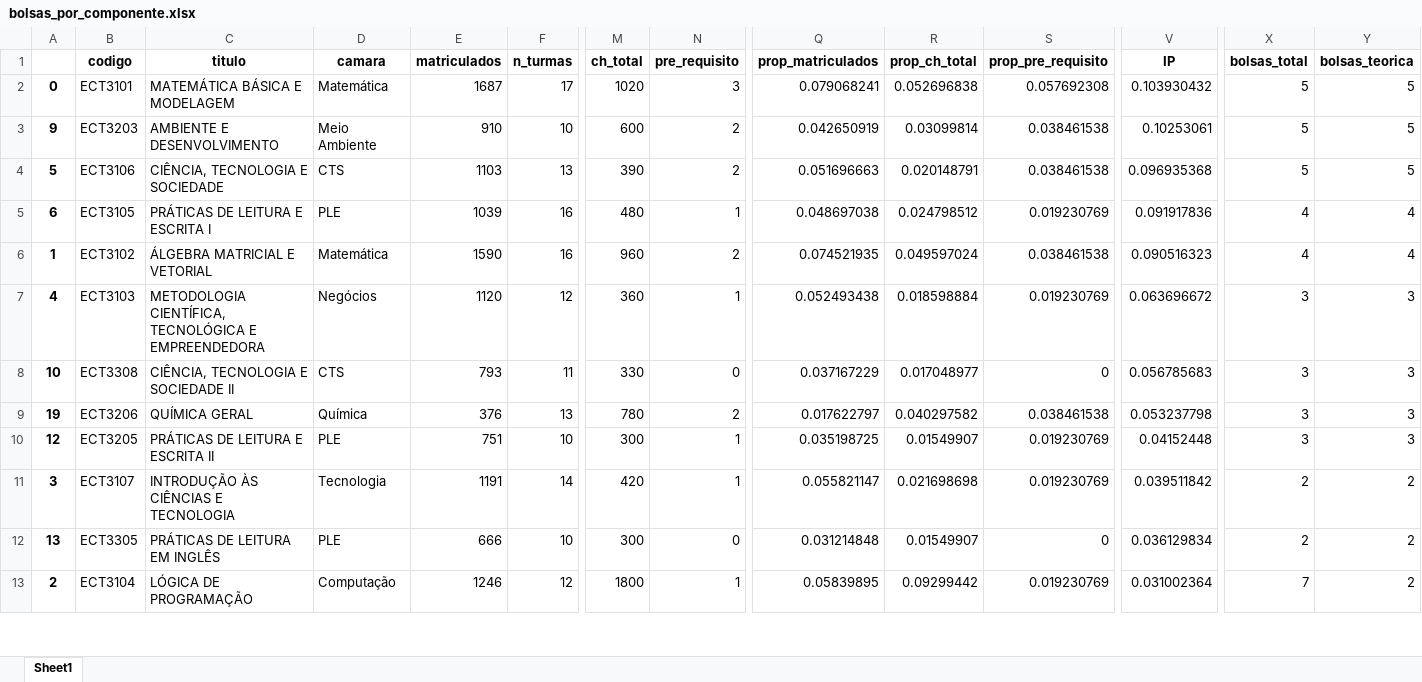
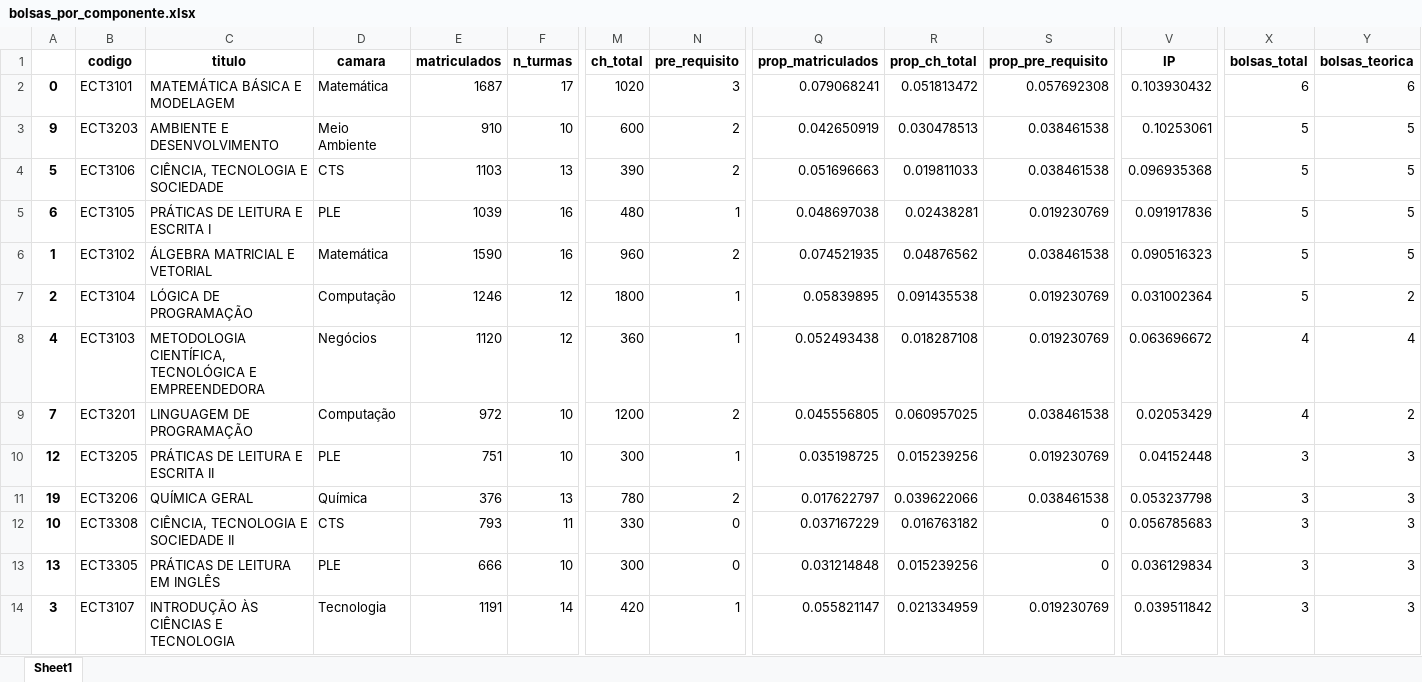
Before and after one commit to santiect/ect_monitoria_2025, an Excel workbook: results/study2/bolsas_por_componente.xlsx, sheet Sheet1, drawn as a sheet; only a part is shown, gaps mark what is left out; values as stored, in another font and other column widths than the file's, no borders; removed rows and columns are numbered as before the commit, all else as after; rows hold the shown columns only; the diff covers the shown part only; the diff names each change by its address in the sheet, - before the commit and + after, or states it on an @@ line.

```diff
--- a/results/study2/bolsas_por_componente.xlsx (sheet Sheet1)
+++ b/results/study2/bolsas_por_componente.xlsx (sheet Sheet1)
-R2 (prop_ch_total): 0.052696838
+R2 (prop_ch_total): 0.051813472
-X2 (bolsas_total): 5
+X2 (bolsas_total): 6
-Y2 (bolsas_teorica): 5
+Y2 (bolsas_teorica): 6
-R3 (prop_ch_total): 0.03099814
+R3 (prop_ch_total): 0.030478513
-R4 (prop_ch_total): 0.020148791
+R4 (prop_ch_total): 0.019811033
-R5 (prop_ch_total): 0.024798512
+R5 (prop_ch_total): 0.02438281
-X5:X6 (bolsas_total): 4
+X5:X6 (bolsas_total): 5
-Y5:Y6 (bolsas_teorica): 4
+Y5:Y6 (bolsas_teorica): 5
-R6 (prop_ch_total): 0.049597024
+R6 (prop_ch_total): 0.04876562
+row 7: 2 | ECT3104 | LÓGICA DE PROGRAMAÇÃO | Computação | 1246 | 12 | 1800 | 1 | 0.05839895 | 0.091435538 | 0.019230769 | 0.031002364 | 5 | 2
-R8 (prop_ch_total): 0.018598884
+R8 (prop_ch_total): 0.018287108
-X8 (bolsas_total): 3
+X8 (bolsas_total): 4
-Y8 (bolsas_teorica): 3
+Y8 (bolsas_teorica): 4
-row 8: 10 | ECT3308 | CIÊNCIA, TECNOLOGIA E SOCIEDADE II | CTS | 793 | 11 | 330 | 0 | 0.037167229 | 0.017048977 | 0 | 0.056785683 | 3 | 3
+row 9: 7 | ECT3201 | LINGUAGEM DE PROGRAMAÇÃO | Computação | 972 | 10 | 1200 | 2 | 0.045556805 | 0.060957025 | 0.038461538 | 0.02053429 | 4 | 2
+row 10: 12 | ECT3205 | PRÁTICAS DE LEITURA E ESCRITA II | PLE | 751 | 10 | 300 | 1 | 0.035198725 | 0.015239256 | 0.019230769 | 0.04152448 | 3 | 3
-R11 (prop_ch_total): 0.040297582
+R11 (prop_ch_total): 0.039622066
+row 12: 10 | ECT3308 | CIÊNCIA, TECNOLOGIA E SOCIEDADE II | CTS | 793 | 11 | 330 | 0 | 0.037167229 | 0.016763182 | 0 | 0.056785683 | 3 | 3
-A13: 12
+A13: 13
-B13 (codigo): ECT3205
+B13 (codigo): ECT3305
-C13 (titulo): PRÁTICAS DE LEITURA E ESCRITA II
+C13 (titulo): PRÁTICAS DE LEITURA EM INGLÊS
-E13 (matriculados): 751
+E13 (matriculados): 666
-N13 (pre_requisito): 1
+N13 (pre_requisito): 0
-Q13 (prop_matriculados): 0.035198725
+Q13 (prop_matriculados): 0.031214848
-R13 (prop_ch_total): 0.01549907
+R13 (prop_ch_total): 0.015239256
-S13 (prop_pre_requisito): 0.019230769
+S13 (prop_pre_requisito): 0
-V13 (IP): 0.04152448
+V13 (IP): 0.036129834
-R14 (prop_ch_total): 0.021698698
+R14 (prop_ch_total): 0.021334959
-X14 (bolsas_total): 2
+X14 (bolsas_total): 3
-Y14 (bolsas_teorica): 2
+Y14 (bolsas_teorica): 3
-row 12: 13 | ECT3305 | PRÁTICAS DE LEITURA EM INGLÊS | PLE | 666 | 10 | 300 | 0 | 0.031214848 | 0.01549907 | 0 | 0.036129834 | 2 | 2
-row 13: 2 | ECT3104 | LÓGICA DE PROGRAMAÇÃO | Computação | 1246 | 12 | 1800 | 1 | 0.05839895 | 0.09299442 | 0.019230769 | 0.031002364 | 7 | 2
```
Also changed, not shown: 14 added rows, 15 removed rows and 46 edited cells elsewhere in this sheet, data/cleaned/study2/demanda.xlsx, results/study2/bolsas_por_camara.xlsx, 4 other files.
